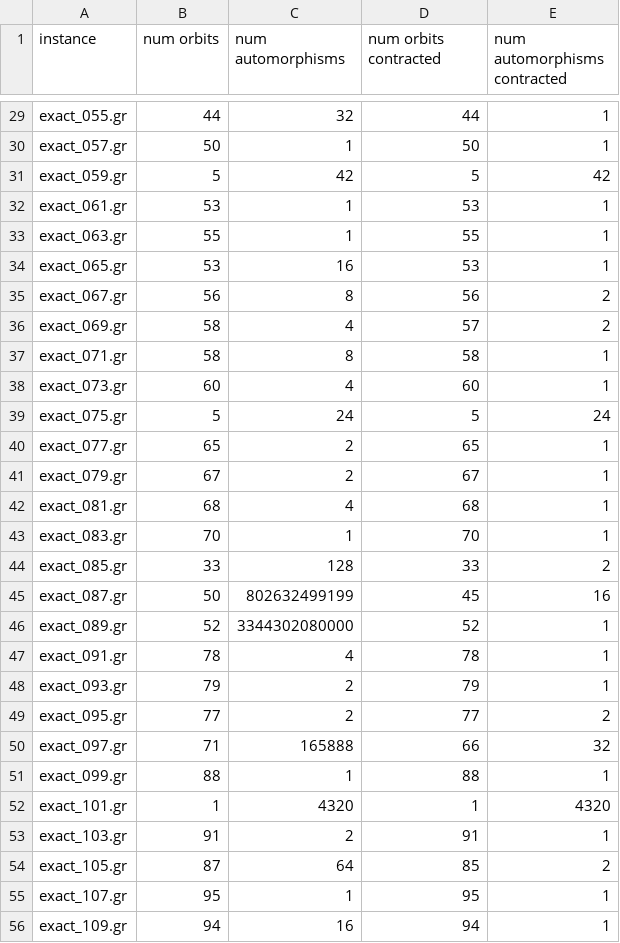
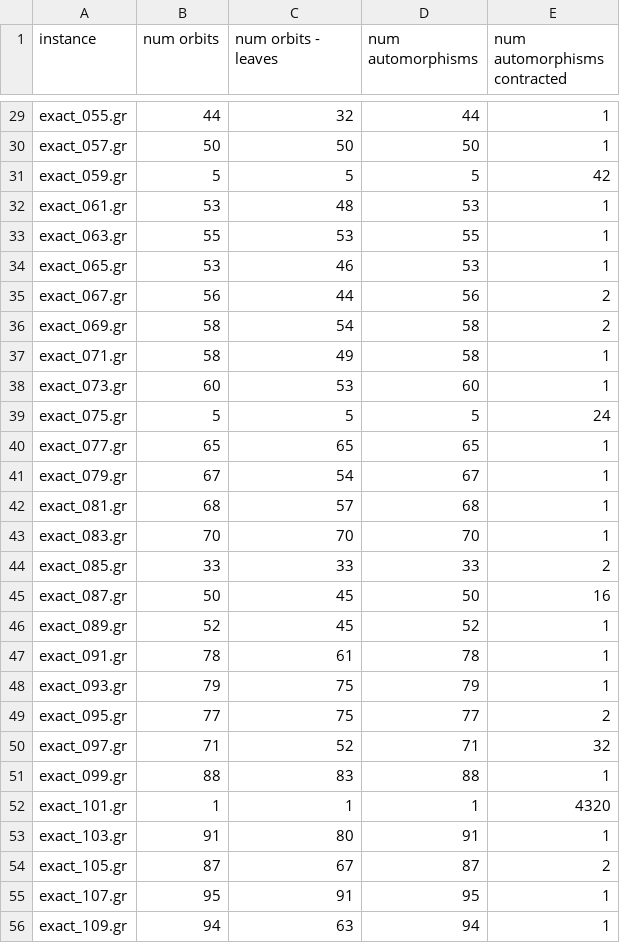
Before and after one commit to mjdv/tdULL, a CSV file: src/nauty_stats.csv, drawn as a sheet; only a part is shown, gaps mark what is left out; the diff covers the shown part only; the diff names each change by its address in the sheet, - before the commit and + after, or states it on an @@ line.

```diff
--- a/src/nauty_stats.csv
+++ b/src/nauty_stats.csv
-C1: num automorphisms
+C1: num orbits - leaves
-D1: num orbits contracted
+D1: num automorphisms
-C30 (num orbits - leaves): 1
+C30 (num orbits - leaves): 50
-C31 (num orbits - leaves): 42
+C31 (num orbits - leaves): 5
-C32 (num orbits - leaves): 1
+C32 (num orbits - leaves): 48
-C33 (num orbits - leaves): 1
+C33 (num orbits - leaves): 53
-C34 (num orbits - leaves): 16
+C34 (num orbits - leaves): 46
-C35 (num orbits - leaves): 8
+C35 (num orbits - leaves): 44
-C36 (num orbits - leaves): 4
+C36 (num orbits - leaves): 54
-D36 (num automorphisms): 57
+D36 (num automorphisms): 58
-C37 (num orbits - leaves): 8
+C37 (num orbits - leaves): 49
-C38 (num orbits - leaves): 4
+C38 (num orbits - leaves): 53
-C39 (num orbits - leaves): 24
+C39 (num orbits - leaves): 5
-C40 (num orbits - leaves): 2
+C40 (num orbits - leaves): 65
-C41 (num orbits - leaves): 2
+C41 (num orbits - leaves): 54
-C42 (num orbits - leaves): 4
+C42 (num orbits - leaves): 57
-C43 (num orbits - leaves): 1
+C43 (num orbits - leaves): 70
-C44 (num orbits - leaves): 128
+C44 (num orbits - leaves): 33
-C45 (num orbits - leaves): 802632499199
+C45 (num orbits - leaves): 45
-D45 (num automorphisms): 45
+D45 (num automorphisms): 50
-C46 (num orbits - leaves): 3344302080000
+C46 (num orbits - leaves): 45
-C47 (num orbits - leaves): 4
+C47 (num orbits - leaves): 61
-C48:C49 (num orbits - leaves): 2
+C48:C49 (num orbits - leaves): 75
-C50 (num orbits - leaves): 165888
+C50 (num orbits - leaves): 52
-D50 (num automorphisms): 66
+D50 (num automorphisms): 71
-C51 (num orbits - leaves): 1
+C51 (num orbits - leaves): 83
-C52 (num orbits - leaves): 4320
+C52 (num orbits - leaves): 1
-C53 (num orbits - leaves): 2
+C53 (num orbits - leaves): 80
-C54 (num orbits - leaves): 64
+C54 (num orbits - leaves): 67
-D54 (num automorphisms): 85
+D54 (num automorphisms): 87
-C55 (num orbits - leaves): 1
+C55 (num orbits - leaves): 91
-C56 (num orbits - leaves): 16
+C56 (num orbits - leaves): 63
```
Also changed, not shown: 87 edited cells elsewhere in this file, 1 other file.
